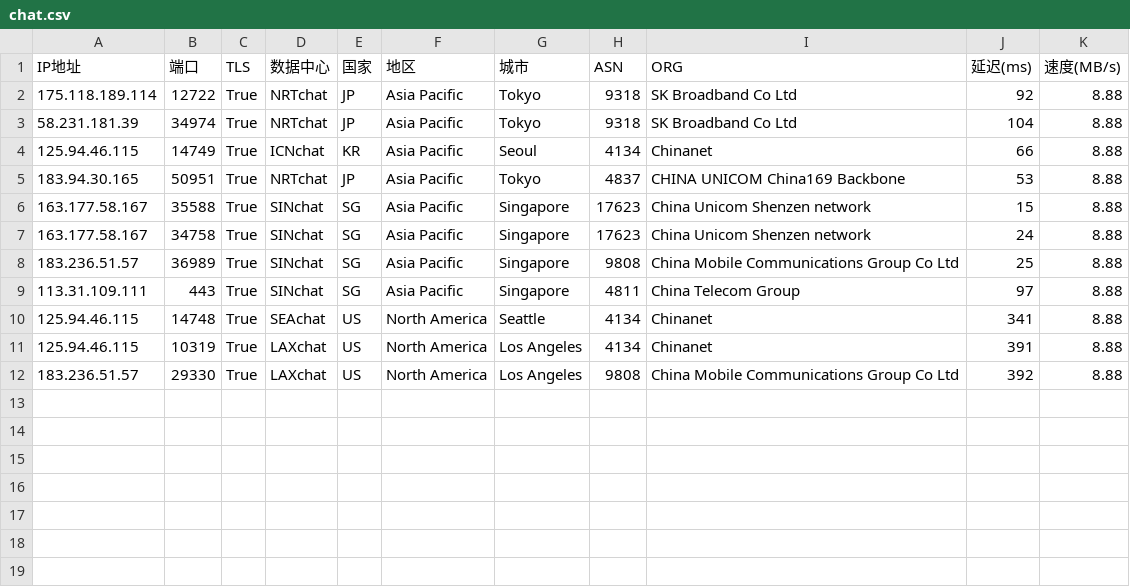
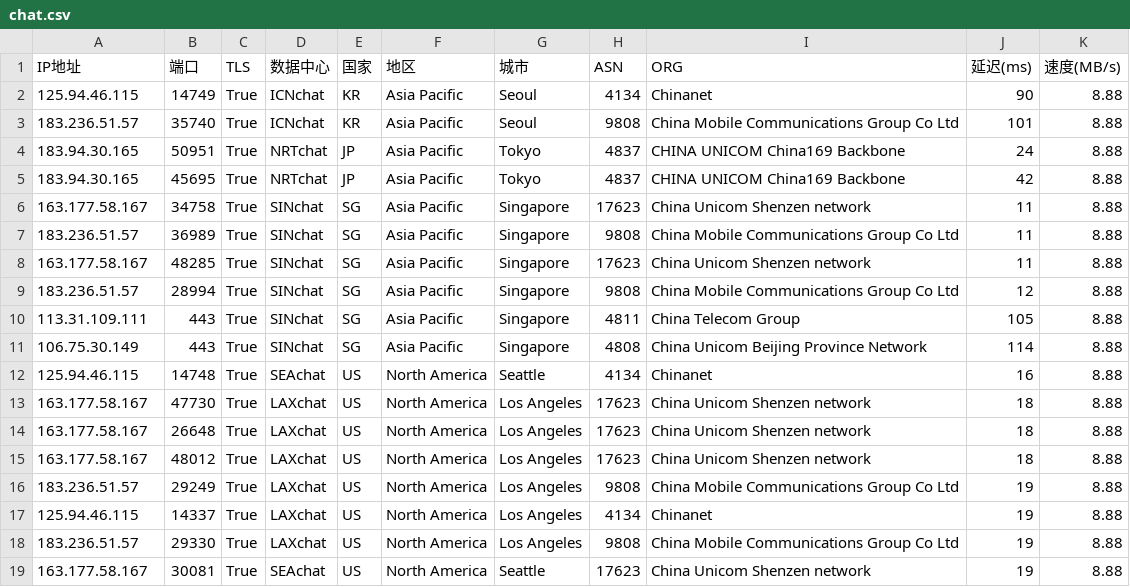
Before and after one commit to dingdingdang22/newini, a CSV file: chat.csv, drawn as a sheet.

Commit message:
更新 chat.csv 文件

```diff
--- a/chat.csv
+++ b/chat.csv
@@ -1,12 +1,19 @@
 IP地址,端口,TLS,数据中心,国家,地区,城市,ASN,ORG,延迟(ms),速度(MB/s)
-175.118.189.114,12722,True,NRTchat,JP,Asia Pacific,Tokyo,9318,SK Broadband Co Ltd,92,8.88
-58.231.181.39,34974,True,NRTchat,JP,Asia Pacific,Tokyo,9318,SK Broadband Co Ltd,104,8.88
-125.94.46.115,14749,True,ICNchat,KR,Asia Pacific,Seoul,4134,Chinanet,66,8.88
-183.94.30.165,50951,True,NRTchat,JP,Asia Pacific,Tokyo,4837,CHINA UNICOM China169 Backbone,53,8.88
-163.177.58.167,35588,True,SINchat,SG,Asia Pacific,Singapore,17623,China Unicom Shenzen network,15,8.88
-163.177.58.167,34758,True,SINchat,SG,Asia Pacific,Singapore,17623,China Unicom Shenzen network,24,8.88
-183.236.51.57,36989,True,SINchat,SG,Asia Pacific,Singapore,9808,China Mobile Communications Group Co Ltd,25,8.88
-113.31.109.111,443,True,SINchat,SG,Asia Pacific,Singapore,4811,China Telecom Group,97,8.88
-125.94.46.115,14748,True,SEAchat,US,North America,Seattle,4134,Chinanet,341,8.88
-125.94.46.115,10319,True,LAXchat,US,North America,Los Angeles,4134,Chinanet,391,8.88
-183.236.51.57,29330,True,LAXchat,US,North America,Los Angeles,9808,China Mobile Communications Group Co Ltd,392,8.88
+125.94.46.115,14749,True,ICNchat,KR,Asia Pacific,Seoul,4134,Chinanet,90,8.88
+183.236.51.57,35740,True,ICNchat,KR,Asia Pacific,Seoul,9808,China Mobile Communications Group Co Ltd,101,8.88
+183.94.30.165,50951,True,NRTchat,JP,Asia Pacific,Tokyo,4837,CHINA UNICOM China169 Backbone,24,8.88
+183.94.30.165,45695,True,NRTchat,JP,Asia Pacific,Tokyo,4837,CHINA UNICOM China169 Backbone,42,8.88
+163.177.58.167,34758,True,SINchat,SG,Asia Pacific,Singapore,17623,China Unicom Shenzen network,11,8.88
+183.236.51.57,36989,True,SINchat,SG,Asia Pacific,Singapore,9808,China Mobile Communications Group Co Ltd,11,8.88
+163.177.58.167,48285,True,SINchat,SG,Asia Pacific,Singapore,17623,China Unicom Shenzen network,11,8.88
+183.236.51.57,28994,True,SINchat,SG,Asia Pacific,Singapore,9808,China Mobile Communications Group Co Ltd,12,8.88
+113.31.109.111,443,True,SINchat,SG,Asia Pacific,Singapore,4811,China Telecom Group,105,8.88
+106.75.30.149,443,True,SINchat,SG,Asia Pacific,Singapore,4808,China Unicom Beijing Province Network,114,8.88
+125.94.46.115,14748,True,SEAchat,US,North America,Seattle,4134,Chinanet,16,8.88
+163.177.58.167,47730,True,LAXchat,US,North America,Los Angeles,17623,China Unicom Shenzen network,18,8.88
+163.177.58.167,26648,True,LAXchat,US,North America,Los Angeles,17623,China Unicom Shenzen network,18,8.88
+163.177.58.167,48012,True,LAXchat,US,North America,Los Angeles,17623,China Unicom Shenzen network,18,8.88
+183.236.51.57,29249,True,LAXchat,US,North America,Los Angeles,9808,China Mobile Communications Group Co Ltd,19,8.88
+125.94.46.115,14337,True,LAXchat,US,North America,Los Angeles,4134,Chinanet,19,8.88
+183.236.51.57,29330,True,LAXchat,US,North America,Los Angeles,9808,China Mobile Communications Group Co Ltd,19,8.88
+163.177.58.167,30081,True,SEAchat,US,North America,Seattle,17623,China Unicom Shenzen network,19,8.88
```
